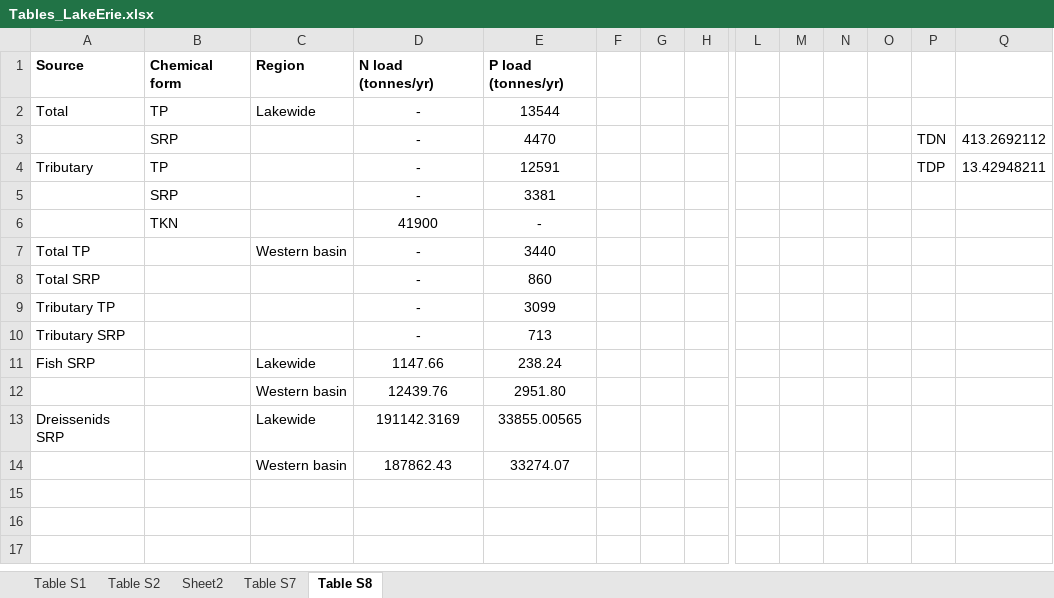
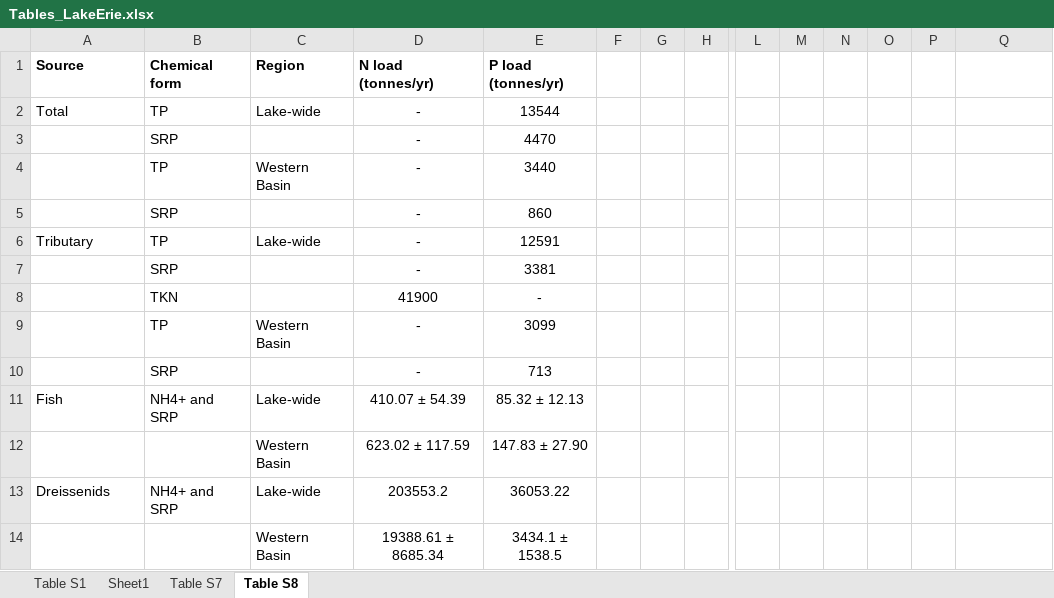
Before and after one commit to SandraKNG/LakeErie_animal-excretion, an Excel workbook: tables_figures/final-tables_figures/Tables_LakeErie.xlsx, sheet Table S8, drawn as a sheet; only a part is shown, gaps mark what is left out; values as stored, in another font and other column widths than the file's, no borders; removed rows and columns are numbered as before the commit, all else as after; rows hold the shown columns only; the diff names each change by its address in the sheet, - before the commit and + after, or states it on an @@ line.

```diff
--- a/tables_figures/final-tables_figures/Tables_LakeErie.xlsx (sheet Table S8)
+++ b/tables_figures/final-tables_figures/Tables_LakeErie.xlsx (sheet Table S8)
-sheet tab: Table S2
-sheet tab: Sheet2
+sheet tab: Sheet1
-C2 (Region): Lakewide
+C2 (Region): Lake-wide
-P3: TDN
+P3: (empty)
-Q3: 413.2692112
+Q3: (empty)
+row 4:  | TP | Western Basin | - | 3440
+row 5:  | SRP |  | - | 860
-C6 (Region): (empty)
+C6 (Region): Lake-wide
-P6: TDP
+P6: (empty)
-Q6: 13.42948211
+Q6: (empty)
-row 7: Total TP |  | Western basin | - | 3440
-row 8: Total SRP |  |  | - | 860
-row 9: Tributary TP |  |  | - | 3099
-row 10: Tributary SRP |  |  | - | 713
-row 11: Fish SRP |  | Lakewide | 1147.66 | 238.24
-row 12:  |  | Western basin | 12439.76 | 2951.80
-row 13: Dreissenids SRP |  | Lakewide | 191142.3169 | 33855.00565
-row 14:  |  | Western basin | 187862.43 | 33274.07
+row 9:  | TP | Western Basin | - | 3099
+row 10:  | SRP |  | - | 713
+row 11: Fish | NH4+ and SRP | Lake-wide | 410.07 ± 54.39 | 85.32 ± 12.13
+row 12:  |  | Western Basin | 623.02 ± 117.59 | 147.83 ± 27.90
+row 13: Dreissenids | NH4+ and SRP | Lake-wide | 203553.2 | 36053.22
+row 14:  |  | Western Basin | 19388.61 ± 8685.34 | 3434.1 ± 1538.5
```
Also changed, not shown: data/2022-03-03_LakeErie_Mastersheet.xlsx, data/FiskLab_stable-isotopes_biomass_data/Biomass_StableIsotopes data_CHeuvel_edited.xlsx, 20 other files.
